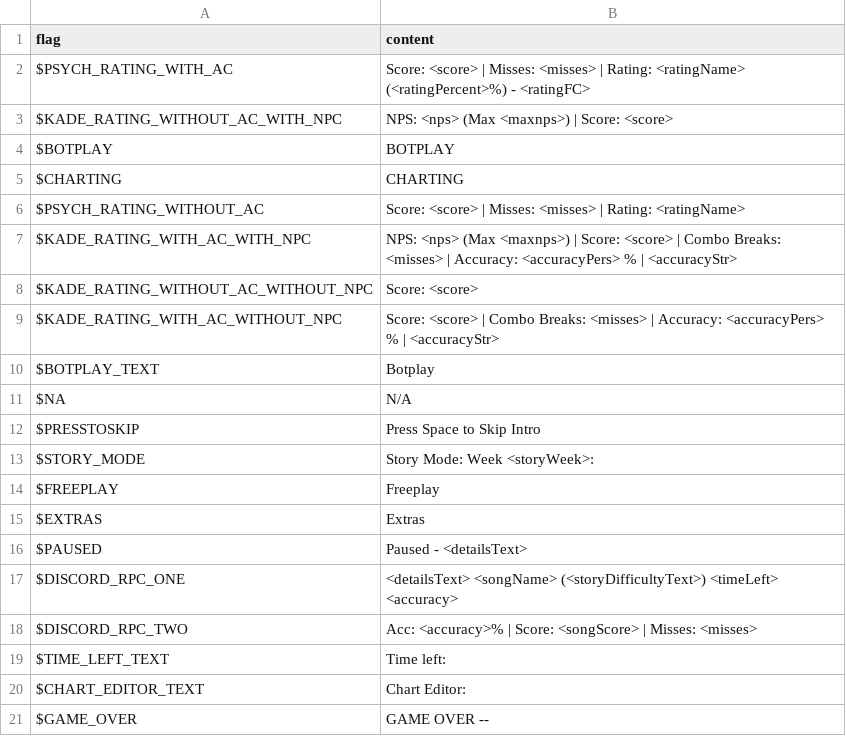
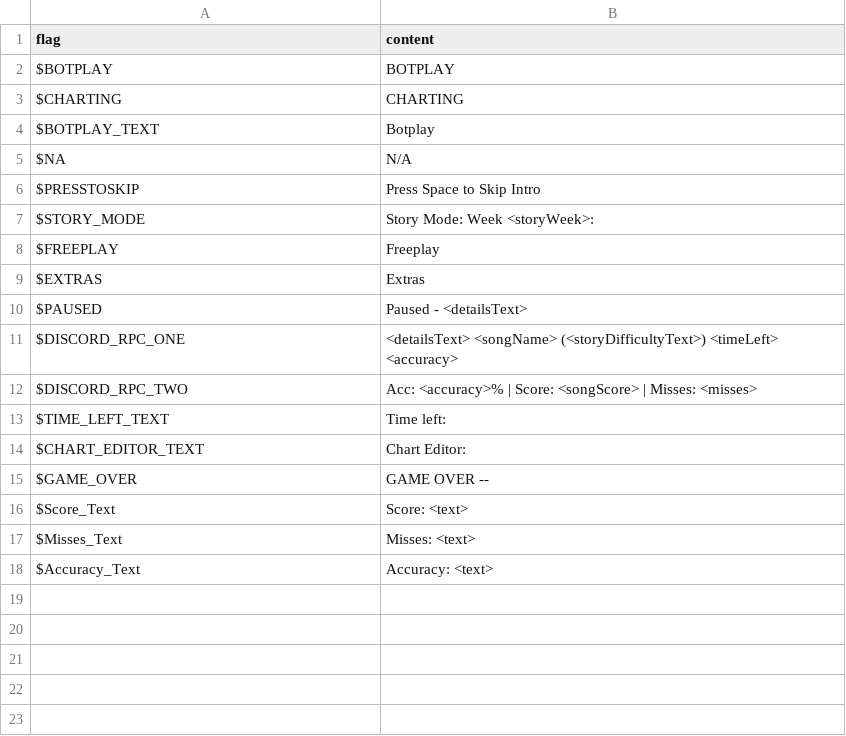
Before and after one commit to Altronix-Team/FNF-AltronixEngine, a CSV file: assets/locales/en-US/playState.csv, drawn as a sheet; removed rows and columns are numbered as before the commit, all else as after; the diff names each change by its address in the sheet, - before the commit and + after, or states it on an @@ line.

```diff
--- a/assets/locales/en-US/playState.csv
+++ b/assets/locales/en-US/playState.csv
-row 2: $PSYCH_RATING_WITH_AC | Score: <score> | Misses: <misses> | Rating: <ratingName> (<ratingPercent>%) - <ratingFC>
-row 3: $KADE_RATING_WITHOUT_AC_WITH_NPC | NPS: <nps> (Max <maxnps>) | Score: <score>
-row 6: $PSYCH_RATING_WITHOUT_AC | Score: <score> | Misses: <misses> | Rating: <ratingName>
-row 7: $KADE_RATING_WITH_AC_WITH_NPC | NPS: <nps> (Max <maxnps>) | Score: <score> | Combo Breaks: <misses> | Accuracy: <accuracyPers> % | <accuracyStr>
-row 8: $KADE_RATING_WITHOUT_AC_WITHOUT_NPC | Score: <score>
-row 9: $KADE_RATING_WITH_AC_WITHOUT_NPC | Score: <score> | Combo Breaks: <misses> | Accuracy: <accuracyPers> % | <accuracyStr>
+row 16: $Score_Text | Score: <text>
+row 17: $Misses_Text | Misses: <text>
+row 18: $Accuracy_Text | Accuracy: <text>
```
Also changed, not shown: assets/locales/ru-RU/playState.csv, 15 other files.
